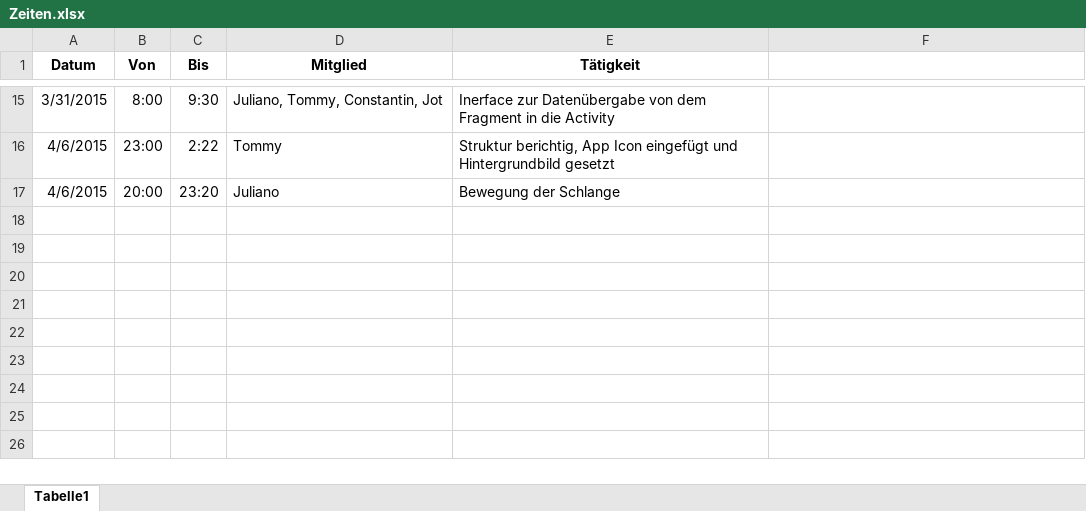
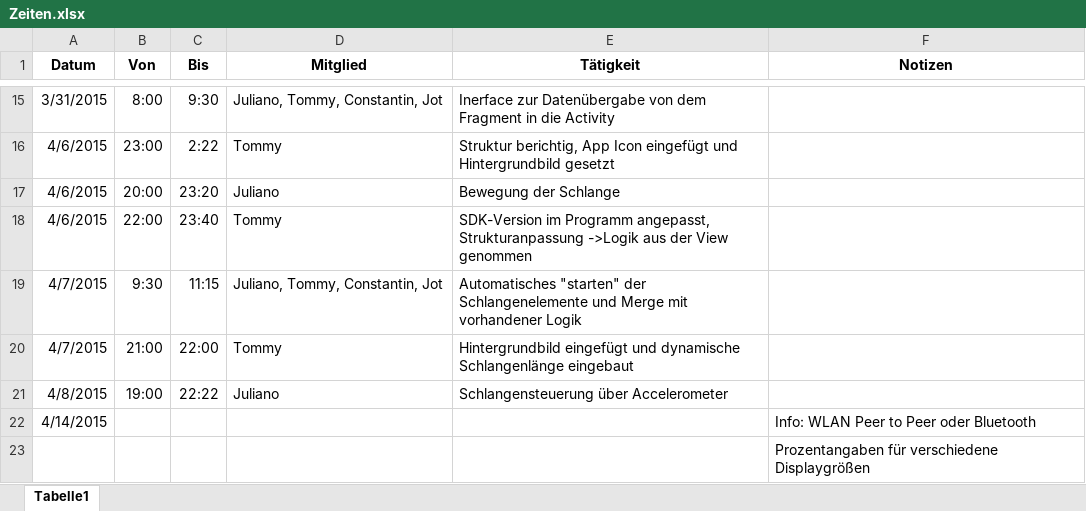
Before and after one commit to Strawberry-HfT/Snake, an Excel workbook: Documents/Zeiten.xlsx, sheet Tabelle1, drawn as a sheet; only a part is shown, gaps mark what is left out; values as stored, in another font and other column widths than the file's, no borders; the diff names each change by its address in the sheet, - before the commit and + after, or states it on an @@ line.

Commit message:
Commit nach Merge

```diff
--- a/Documents/Zeiten.xlsx (sheet Tabelle1)
+++ b/Documents/Zeiten.xlsx (sheet Tabelle1)
-F1: (empty)
+F1: Notizen
+row 18: 4/6/2015 | 22:00 | 23:40 | Tommy | SDK-Version im Programm angepasst, Strukturanpassung ->Logik aus der View genommen
+row 19: 4/7/2015 | 9:30 | 11:15 | Juliano, Tommy, Constantin, Jot | Automatisches "starten" der Schlangenelemente und Merge mit vorhandener Logik
+row 20: 4/7/2015 | 21:00 | 22:00 | Tommy | Hintergrundbild eingefügt und dynamische Schlangenlänge eingebaut
+row 21: 4/8/2015 | 19:00 | 22:22 | Juliano | Schlangensteuerung über Accelerometer
+row 22: 4/14/2015 |  |  |  |  | Info: WLAN Peer to Peer oder Bluetooth
+row 23:  |  |  |  |  | Prozentangaben für verschiedene Displaygrößen
```
Also changed, not shown: 6 other files.
